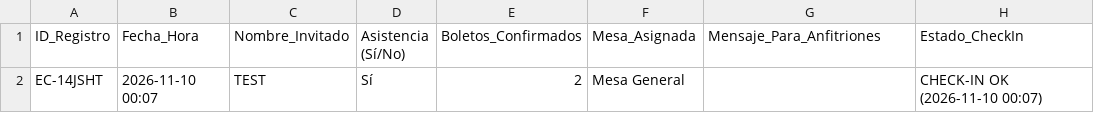
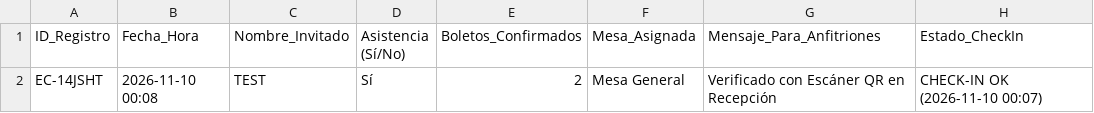
Before and after one commit to eventcraft-ai/invitations, a CSV file: jesus-y-meriver-69e32b/invitados.csv, drawn as a sheet.

Commit message:
Update Guest Excel (jesus-y-meriver-69e32b): 1 families

```diff
--- a/jesus-y-meriver-69e32b/invitados.csv
+++ b/jesus-y-meriver-69e32b/invitados.csv
@@ -1,2 +1,2 @@
 ID_Registro,Fecha_Hora,Nombre_Invitado,Asistencia (Sí/No),Boletos_Confirmados,Mesa_Asignada,Mensaje_Para_Anfitriones,Estado_CheckIn
-"EC-14JSHT","2026-11-10 00:07","TEST","Sí",2,"Mesa General","","CHECK-IN OK (2026-11-10 00:07)"
+"EC-14JSHT","2026-11-10 00:08","TEST","Sí",2,"Mesa General","Verificado con Escáner QR en Recepción","CHECK-IN OK (2026-11-10 00:07)"
```
Also changed, not shown: 1 other file.
